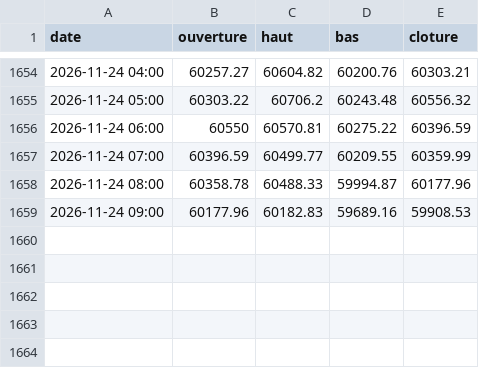
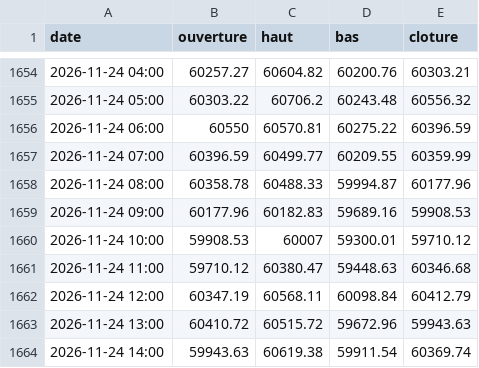
Before and after one commit to valentexi/btc-data, a CSV file: data/h1_recent.csv, drawn as a sheet; only a part is shown, gaps mark what is left out; the diff names each change by its address in the sheet, - before the commit and + after, or states it on an @@ line.

```diff
--- a/data/h1_recent.csv
+++ b/data/h1_recent.csv
+row 1660: 2026-11-24 10:00 | 59908.53 | 60007 | 59300.01 | 59710.12
+row 1661: 2026-11-24 11:00 | 59710.12 | 60380.47 | 59448.63 | 60346.68
+row 1662: 2026-11-24 12:00 | 60347.19 | 60568.11 | 60098.84 | 60412.79
+row 1663: 2026-11-24 13:00 | 60410.72 | 60515.72 | 59672.96 | 59943.63
+row 1664: 2026-11-24 14:00 | 59943.63 | 60619.38 | 59911.54 | 60369.74
```
Also changed, not shown: data/derives_instantane.csv, data/eurusd.csv, 7 other files.
